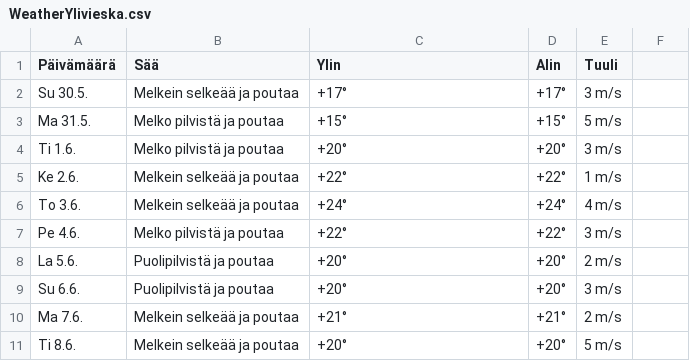
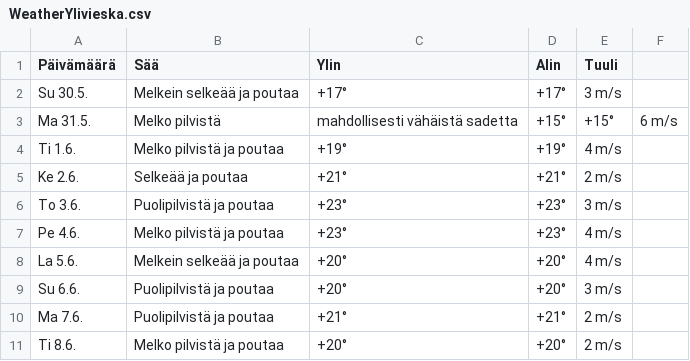
Before and after one commit to edwsqa/Crawler, a CSV file: files/WeatherYlivieska.csv, drawn as a sheet.

```diff
--- a/files/WeatherYlivieska.csv
+++ b/files/WeatherYlivieska.csv
@@ -2,10 +2,10 @@ Päivämäärä, Sää, Ylin, Alin, Tuuli
 Su 30.5.,Melkein selkeää ja poutaa,+17°,+17°,3 m/s
-Ma 31.5.,Melko pilvistä ja poutaa,+15°,+15°,5 m/s
-Ti 1.6.,Melko pilvistä ja poutaa,+20°,+20°,3 m/s
-Ke 2.6.,Melkein selkeää ja poutaa,+22°,+22°,1 m/s
-To 3.6.,Melkein selkeää ja poutaa,+24°,+24°,4 m/s
-Pe 4.6.,Melko pilvistä ja poutaa,+22°,+22°,3 m/s
-La 5.6.,Puolipilvistä ja poutaa,+20°,+20°,2 m/s
+Ma 31.5.,Melko pilvistä, mahdollisesti vähäistä sadetta,+15°,+15°,6 m/s
+Ti 1.6.,Melko pilvistä ja poutaa,+19°,+19°,4 m/s
+Ke 2.6.,Selkeää ja poutaa,+21°,+21°,2 m/s
+To 3.6.,Puolipilvistä ja poutaa,+23°,+23°,3 m/s
+Pe 4.6.,Melko pilvistä ja poutaa,+23°,+23°,4 m/s
+La 5.6.,Melkein selkeää ja poutaa,+20°,+20°,4 m/s
 Su 6.6.,Puolipilvistä ja poutaa,+20°,+20°,3 m/s
-Ma 7.6.,Melkein selkeää ja poutaa,+21°,+21°,2 m/s
-Ti 8.6.,Melkein selkeää ja poutaa,+20°,+20°,5 m/s
+Ma 7.6.,Puolipilvistä ja poutaa,+21°,+21°,2 m/s
+Ti 8.6.,Melko pilvistä ja poutaa,+20°,+20°,2 m/s
```
Also changed, not shown: files/WeatherKajaani.csv, files/WeatherOulu.csv, 1 other file.
